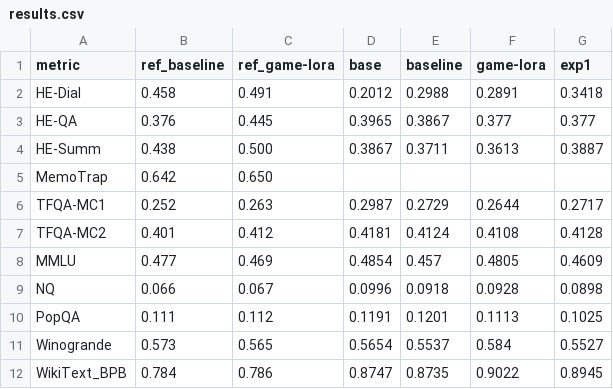
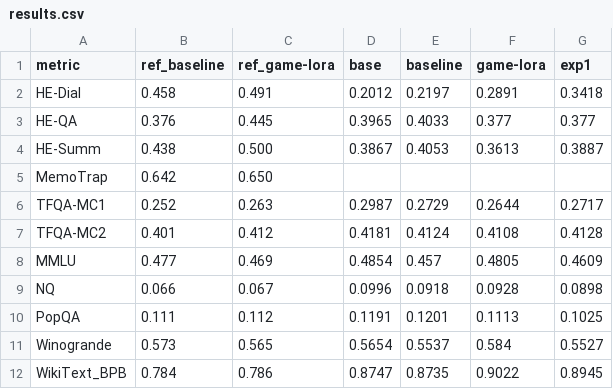
Before and after one commit to JosephdRf/Stackelberg-Game-Lora, a CSV file: results.csv, drawn as a sheet.

```diff
--- a/results.csv
+++ b/results.csv
@@ -1,5 +1,5 @@
 metric,ref_baseline,ref_game-lora,base,baseline,game-lora,exp1,
-HE-Dial,0.458,0.491,0.2012,0.2988,0.2891,0.3418,
-HE-QA,0.376,0.445,0.3965,0.3867,0.377,0.377,
-HE-Summ,0.438,0.500,0.3867,0.3711,0.3613,0.3887,
+HE-Dial,0.458,0.491,0.2012,0.2197,0.2891,0.3418,
+HE-QA,0.376,0.445,0.3965,0.4033,0.377,0.377,
+HE-Summ,0.438,0.500,0.3867,0.4053,0.3613,0.3887,
 MemoTrap,0.642,0.650,,,,,
```
Also changed, not shown: 25 other files.
